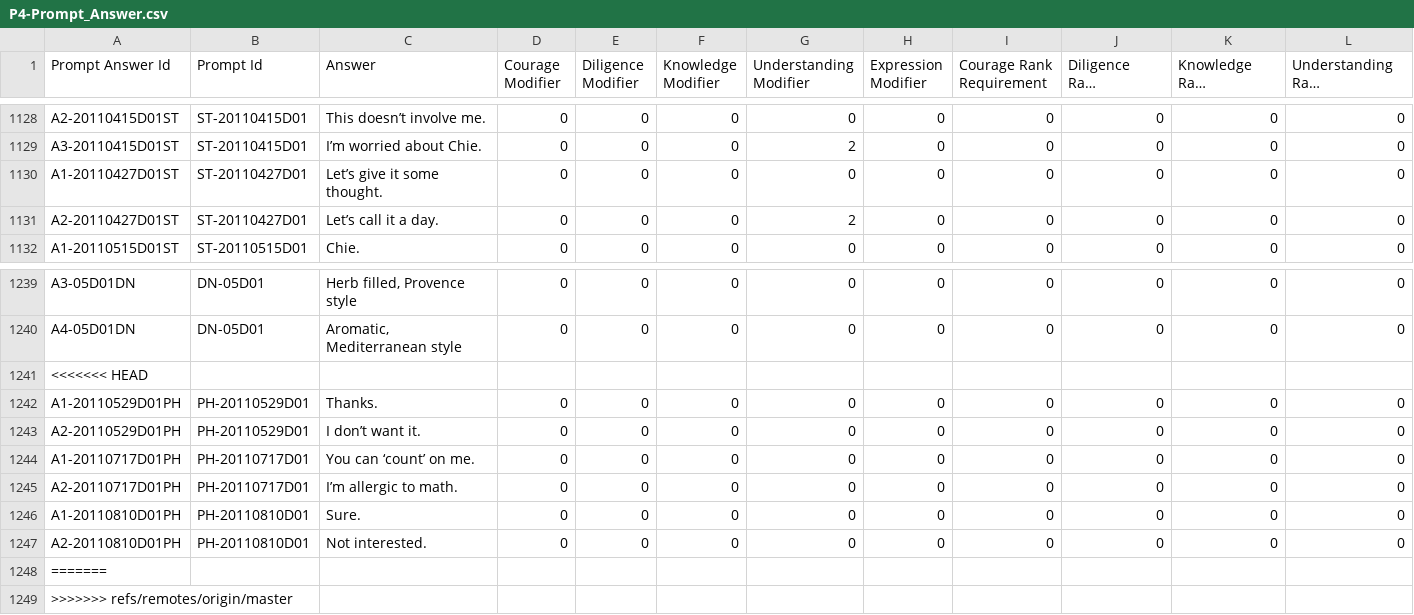
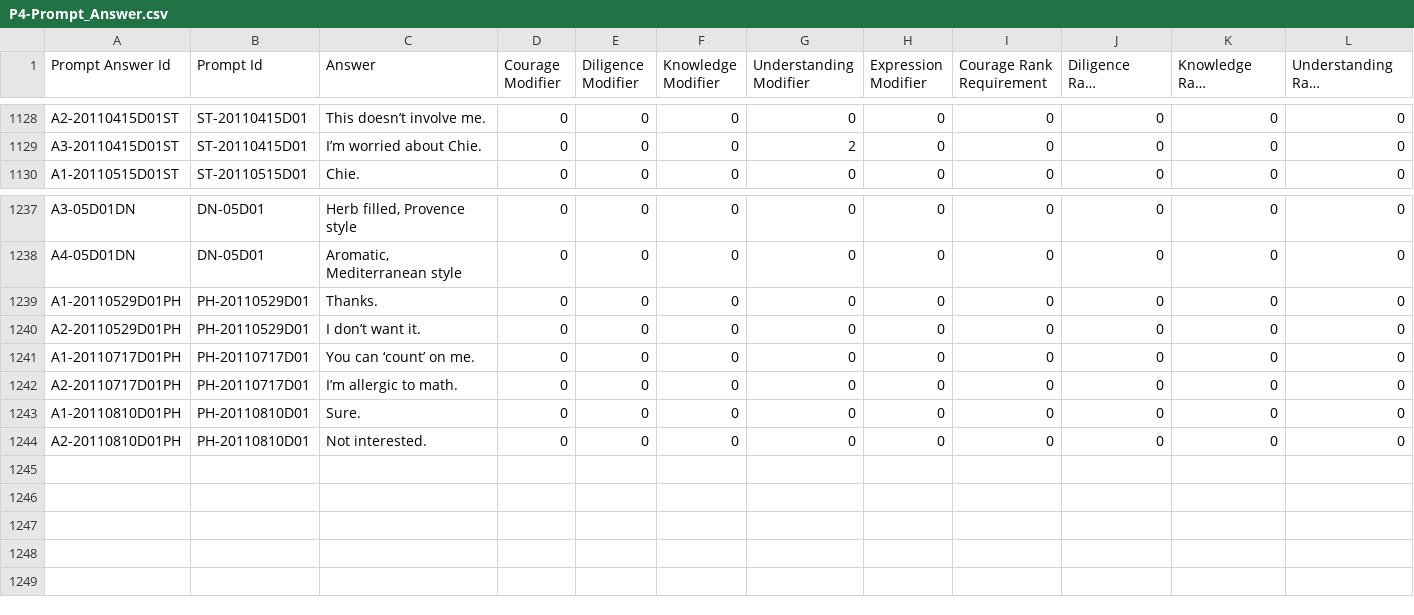
Before and after one commit to coulgreer/Persona4Planner, a CSV file: data/Persona 4 Data/Persona 4 Data - New/P4-Prompt_Answer.csv, drawn as a sheet; only a part is shown, gaps mark what is left out; long unchanged cells end in …; rows hold the shown columns only; the diff names each change by its address in the sheet, - before the commit and + after, or states it on an @@ line.

Commit message:
Finished Story Prompts, and fixed another error from merging.
Completed all the children prompts of P4-Prompt.csv. Also, fixed a data
error where a Dungeon Prompt was labeled as a Story Prompt and
duplicated. Finally, I deleted the merge error message in
P4-Prompt_Answer.csv.

```diff
--- a/data/Persona 4 Data/Persona 4 Data - New/P4-Prompt_Answer.csv
+++ b/data/Persona 4 Data/Persona 4 Data - New/P4-Prompt_Answer.csv
-row 1130: A1-20110427D01ST | ST-20110427D01 | Let’s give it some thought. | 0 | 0 | 0 | 0 | 0 | 0 | 0 | 0 | 0
-row 1131: A2-20110427D01ST | ST-20110427D01 | Let’s call it a day. | 0 | 0 | 0 | 2 | 0 | 0 | 0 | 0 | 0
-row 1241: <<<<<<< HEAD
-row 1248: =======
-row 1249: >>>>>>> refs/remotes/origin/master
```
Also changed, not shown: data/Persona 4 Data/Persona 4 Data - New/P4-Prompt.csv, 2 other files.
